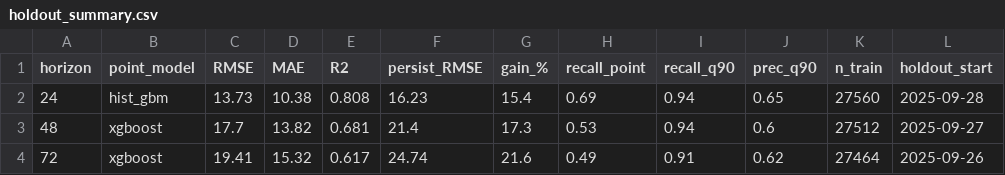
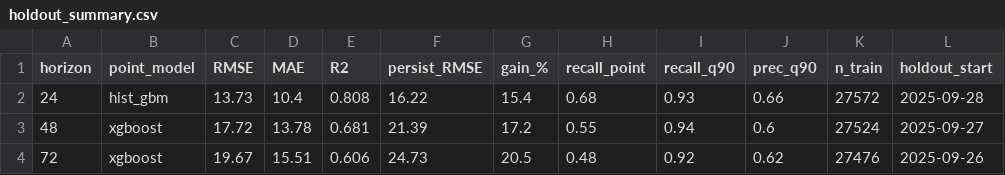
Before and after one commit to mabdulsaboor728/aqi-predictor, a CSV file: reports/holdout_summary.csv, drawn as a sheet.

```diff
--- a/reports/holdout_summary.csv
+++ b/reports/holdout_summary.csv
@@ -1,4 +1,4 @@
 horizon,point_model,RMSE,MAE,R2,persist_RMSE,gain_%,recall_point,recall_q90,prec_q90,n_train,holdout_start
-24,hist_gbm,13.73,10.38,0.808,16.23,15.4,0.69,0.94,0.65,27560,2025-09-28
-48,xgboost,17.7,13.82,0.681,21.4,17.3,0.53,0.94,0.6,27512,2025-09-27
-72,xgboost,19.41,15.32,0.617,24.74,21.6,0.49,0.91,0.62,27464,2025-09-26
+24,hist_gbm,13.73,10.4,0.808,16.22,15.4,0.68,0.93,0.66,27572,2025-09-28
+48,xgboost,17.72,13.78,0.681,21.39,17.2,0.55,0.94,0.6,27524,2025-09-27
+72,xgboost,19.67,15.51,0.606,24.73,20.5,0.48,0.92,0.62,27476,2025-09-26
```
Also changed, not shown: reports/model_comparison.csv, 1 other file.
